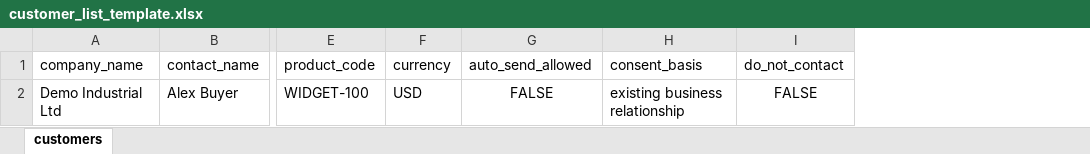
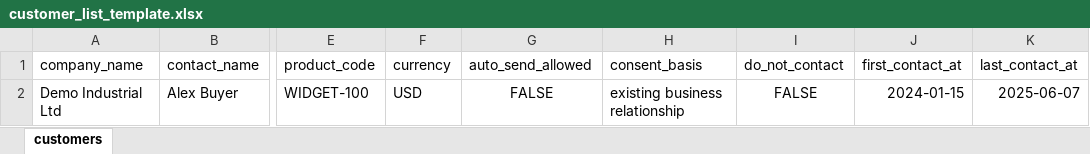
Before and after one commit to Mrchou001012/AIEmail, an Excel workbook: assets/import_templates/customer_list_template.xlsx, sheet customers, drawn as a sheet; only a part is shown, gaps mark what is left out; values as stored, in another font and other column widths than the file's, no borders; the diff names each change by its address in the sheet, - before the commit and + after, or states it on an @@ line.

Commit message:
fix: preserve imported contact activity dates

```diff
--- a/assets/import_templates/customer_list_template.xlsx (sheet customers)
+++ b/assets/import_templates/customer_list_template.xlsx (sheet customers)
+column J (first_contact_at), row 2: 2024-01-15
+column K (last_contact_at), row 2: 2025-06-07
```
Also changed, not shown: 6 other files.
